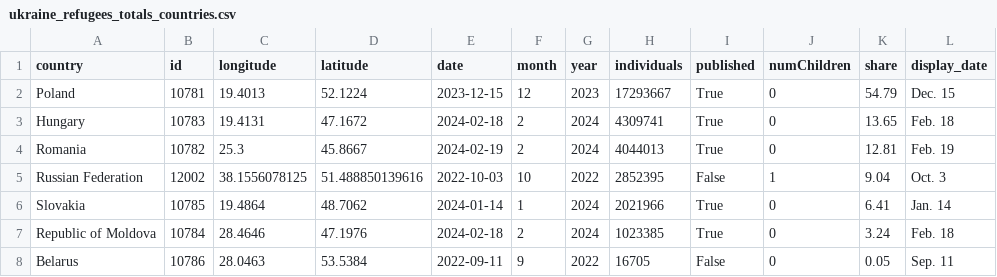
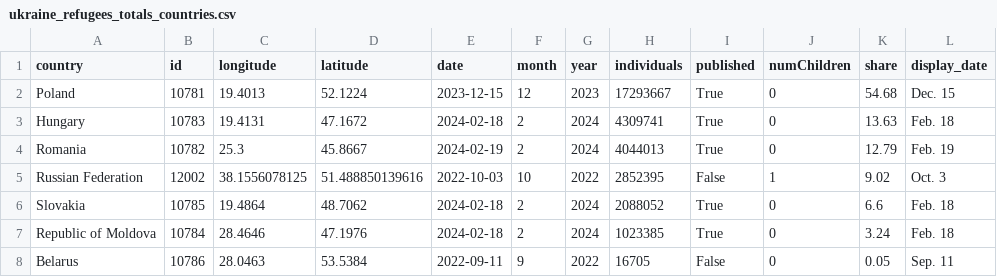
Before and after one commit to gridviz/ukraine-refugees, a CSV file: data/processed/ukraine_refugees_totals_countries.csv, drawn as a sheet.

```diff
--- a/data/processed/ukraine_refugees_totals_countries.csv
+++ b/data/processed/ukraine_refugees_totals_countries.csv
@@ -1,7 +1,7 @@
 country,id,longitude,latitude,date,month,year,individuals,published,numChildren,share,display_date
-Poland,10781,19.4013,52.1224,2023-12-15,12,2023,17293667,True,0,54.79,Dec. 15
-Hungary,10783,19.4131,47.1672,2024-02-18,2,2024,4309741,True,0,13.65,Feb. 18
-Romania,10782,25.3,45.8667,2024-02-19,2,2024,4044013,True,0,12.81,Feb. 19
-Russian Federation,12002,38.1556078125,51.488850139616,2022-10-03,10,2022,2852395,False,1,9.04,Oct. 3
-Slovakia,10785,19.4864,48.7062,2024-01-14,1,2024,2021966,True,0,6.41,Jan. 14
+Poland,10781,19.4013,52.1224,2023-12-15,12,2023,17293667,True,0,54.68,Dec. 15
+Hungary,10783,19.4131,47.1672,2024-02-18,2,2024,4309741,True,0,13.63,Feb. 18
+Romania,10782,25.3,45.8667,2024-02-19,2,2024,4044013,True,0,12.79,Feb. 19
+Russian Federation,12002,38.1556078125,51.488850139616,2022-10-03,10,2022,2852395,False,1,9.02,Oct. 3
+Slovakia,10785,19.4864,48.7062,2024-02-18,2,2024,2088052,True,0,6.6,Feb. 18
 Republic of Moldova,10784,28.4646,47.1976,2024-02-18,2,2024,1023385,True,0,3.24,Feb. 18
```
Also changed, not shown: data/processed/ukraine_refugees_totals_timeseries.csv.
